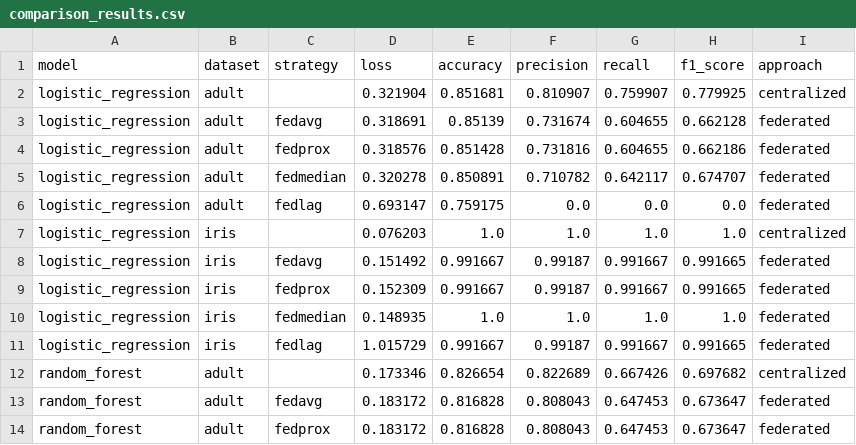
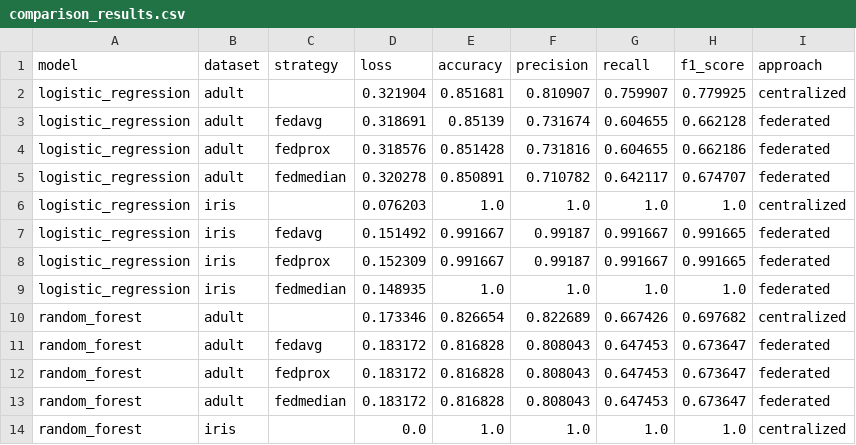
Before and after one commit to LenaSchill3008/fed-learning, a CSV file: results/comparison_results.csv, drawn as a sheet; only a part is shown; the shorter side is filled out with more unchanged rows.

```diff
--- a/results/comparison_results.csv
+++ b/results/comparison_results.csv
@@ -5,3 +5,2 @@ logistic_regression,adult,fedprox,0.318576,0.851428,0.731816,0.604655,0.662186,f
 logistic_regression,adult,fedmedian,0.320278,0.850891,0.710782,0.642117,0.674707,federated
-logistic_regression,adult,fedlag,0.693147,0.759175,0.0,0.0,0.0,federated
 logistic_regression,iris,,0.076203,1.0,1.0,1.0,1.0,centralized
@@ -10,3 +9,2 @@ logistic_regression,iris,fedprox,0.152309,0.991667,0.99187,0.991667,0.991665,fed
 logistic_regression,iris,fedmedian,0.148935,1.0,1.0,1.0,1.0,federated
-logistic_regression,iris,fedlag,1.015729,0.991667,0.99187,0.991667,0.991665,federated
 random_forest,adult,,0.173346,0.826654,0.822689,0.667426,0.697682,centralized
```
Also changed, not shown: results/results.csv, 10 other files.
